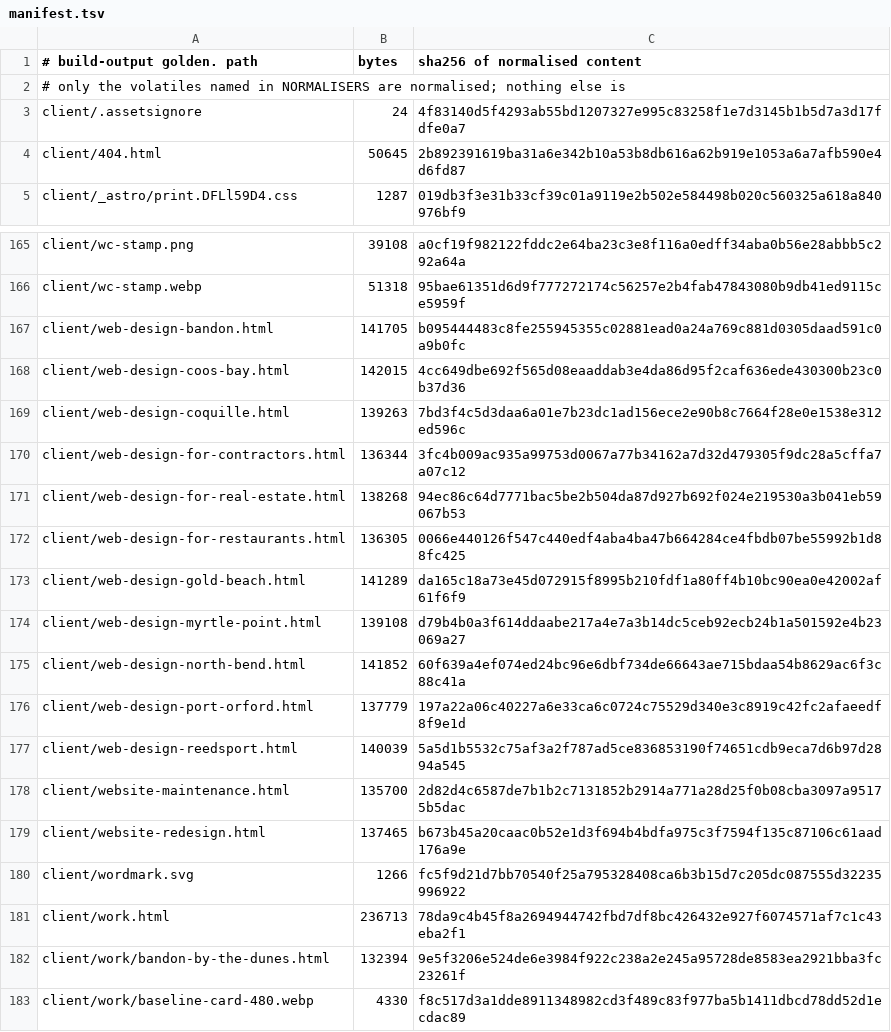
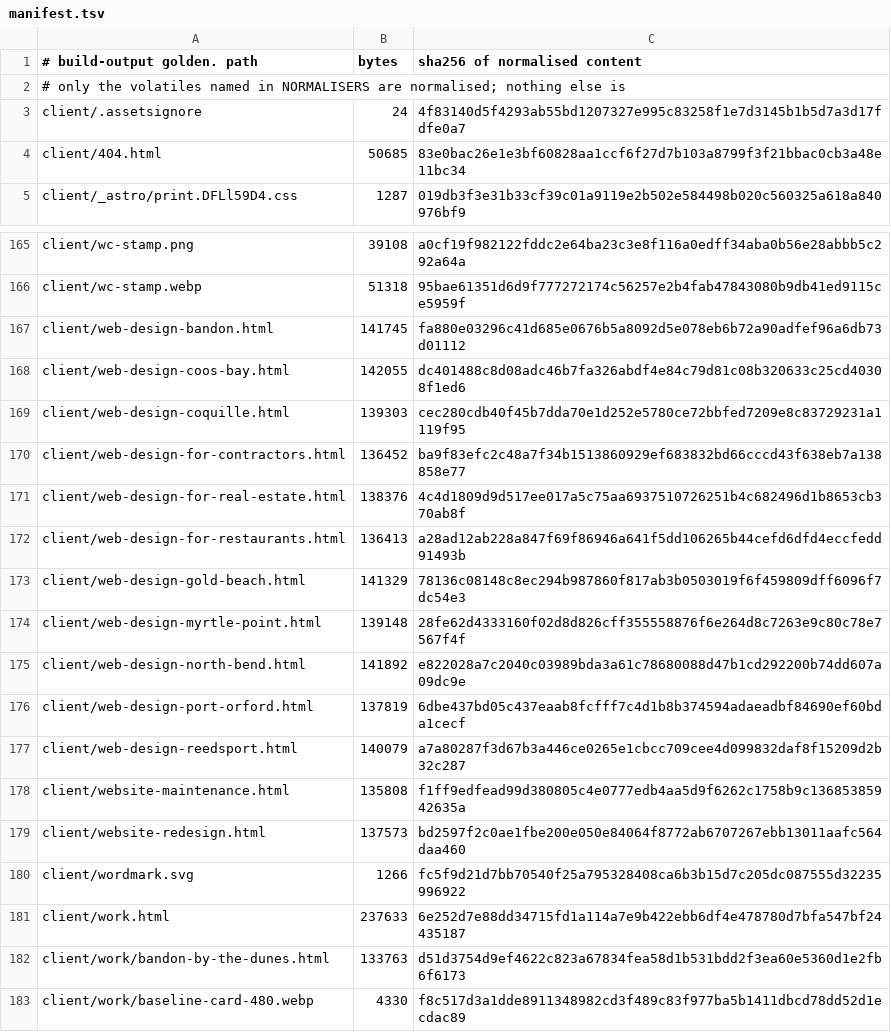
Before and after one commit to Preston2012/winterscode, a TSV file: .goldens/manifest.tsv, drawn as a sheet; only a part is shown, gaps mark what is left out; the diff covers the shown part only.

```diff
--- a/.goldens/manifest.tsv
+++ b/.goldens/manifest.tsv
@@ -3,3 +3,3 @@
 client/.assetsignore	24	4f83140d5f4293ab55bd1207327e995c83258f1e7d3145b1b5d7a3d17fdfe0a7
-client/404.html	50645	2b892391619ba31a6e342b10a53b8db616a62b919e1053a6a7afb590e4d6fd87
+client/404.html	50685	83e0bac26e1e3bf60828aa1ccf6f27d7b103a8799f3f21bbac0cb3a48e11bc34
 client/_astro/print.DFLl59D4.css	1287	019db3f3e31b33cf39c01a9119e2b502e584498b020c560325a618a840976bf9
@@ -166,18 +166,18 @@ client/wc-stamp.png	39108	a0cf19f982122fddc2e64ba23c3e8f116a0edff34aba0b56e28abb
 client/wc-stamp.webp	51318	95bae61351d6d9f777272174c56257e2b4fab47843080b9db41ed9115ce5959f
-client/web-design-bandon.html	141705	b095444483c8fe255945355c02881ead0a24a769c881d0305daad591c0a9b0fc
-client/web-design-coos-bay.html	142015	4cc649dbe692f565d08eaaddab3e4da86d95f2caf636ede430300b23c0b37d36
-client/web-design-coquille.html	139263	7bd3f4c5d3daa6a01e7b23dc1ad156ece2e90b8c7664f28e0e1538e312ed596c
-client/web-design-for-contractors.html	136344	3fc4b009ac935a99753d0067a77b34162a7d32d479305f9dc28a5cffa7a07c12
-client/web-design-for-real-estate.html	138268	94ec86c64d7771bac5be2b504da87d927b692f024e219530a3b041eb59067b53
-client/web-design-for-restaurants.html	136305	0066e440126f547c440edf4aba4ba47b664284ce4fbdb07be55992b1d88fc425
-client/web-design-gold-beach.html	141289	da165c18a73e45d072915f8995b210fdf1a80ff4b10bc90ea0e42002af61f6f9
-client/web-design-myrtle-point.html	139108	d79b4b0a3f614ddaabe217a4e7a3b14dc5ceb92ecb24b1a501592e4b23069a27
-client/web-design-north-bend.html	141852	60f639a4ef074ed24bc96e6dbf734de66643ae715bdaa54b8629ac6f3c88c41a
-client/web-design-port-orford.html	137779	197a22a06c40227a6e33ca6c0724c75529d340e3c8919c42fc2afaeedf8f9e1d
-client/web-design-reedsport.html	140039	5a5d1b5532c75af3a2f787ad5ce836853190f74651cdb9eca7d6b97d2894a545
-client/website-maintenance.html	135700	2d82d4c6587de7b1b2c7131852b2914a771a28d25f0b08cba3097a95175b5dac
-client/website-redesign.html	137465	b673b45a20caac0b52e1d3f694b4bdfa975c3f7594f135c87106c61aad176a9e
+client/web-design-bandon.html	141745	fa880e03296c41d685e0676b5a8092d5e078eb6b72a90adfef96a6db73d01112
+client/web-design-coos-bay.html	142055	dc401488c8d08adc46b7fa326abdf4e84c79d81c08b320633c25cd40308f1ed6
+client/web-design-coquille.html	139303	cec280cdb40f45b7dda70e1d252e5780ce72bbfed7209e8c83729231a1119f95
+client/web-design-for-contractors.html	136452	ba9f83efc2c48a7f34b1513860929ef683832bd66cccd43f638eb7a138858e77
+client/web-design-for-real-estate.html	138376	4c4d1809d9d517ee017a5c75aa6937510726251b4c682496d1b8653cb370ab8f
+client/web-design-for-restaurants.html	136413	a28ad12ab228a847f69f86946a641f5dd106265b44cefd6dfd4eccfedd91493b
+client/web-design-gold-beach.html	141329	78136c08148c8ec294b987860f817ab3b0503019f6f459809dff6096f7dc54e3
+client/web-design-myrtle-point.html	139148	28fe62d4333160f02d8d826cff355558876f6e264d8c7263e9c80c78e7567f4f
+client/web-design-north-bend.html	141892	e822028a7c2040c03989bda3a61c78680088d47b1cd292200b74dd607a09dc9e
+client/web-design-port-orford.html	137819	6dbe437bd05c437eaab8fcfff7c4d1b8b374594adaeadbf84690ef60bda1cecf
+client/web-design-reedsport.html	140079	a7a80287f3d67b3a446ce0265e1cbcc709cee4d099832daf8f15209d2b32c287
+client/website-maintenance.html	135808	f1ff9edfead99d380805c4e0777edb4aa5d9f6262c1758b9c13685385942635a
+client/website-redesign.html	137573	bd2597f2c0ae1fbe200e050e84064f8772ab6707267ebb13011aafc564daa460
 client/wordmark.svg	1266	fc5f9d21d7bb70540f25a795328408ca6b3b15d7c205dc087555d32235996922
-client/work.html	236713	78da9c4b45f8a2694944742fbd7df8bc426432e927f6074571af7c1c43eba2f1
-client/work/bandon-by-the-dunes.html	132394	9e5f3206e524de6e3984f922c238a2e245a95728de8583ea2921bba3fc23261f
+client/work.html	237633	6e252d7e88dd34715fd1a114a7e9b422ebb6df4e478780d7bfa547bf24435187
+client/work/bandon-by-the-dunes.html	133763	d51d3754d9ef4622c823a67834fea58d1b531bdd2f3ea60e5360d1e2fb6f6173
 client/work/baseline-card-480.webp	4330	f8c517d3a1dde8911348982cd3f489c83f977ba5b1411dbcd78dd52d1ecdac89
```
Also changed, not shown: 2 added rows, 2 removed rows and 75 edited cells elsewhere in this file, 9 other files.
